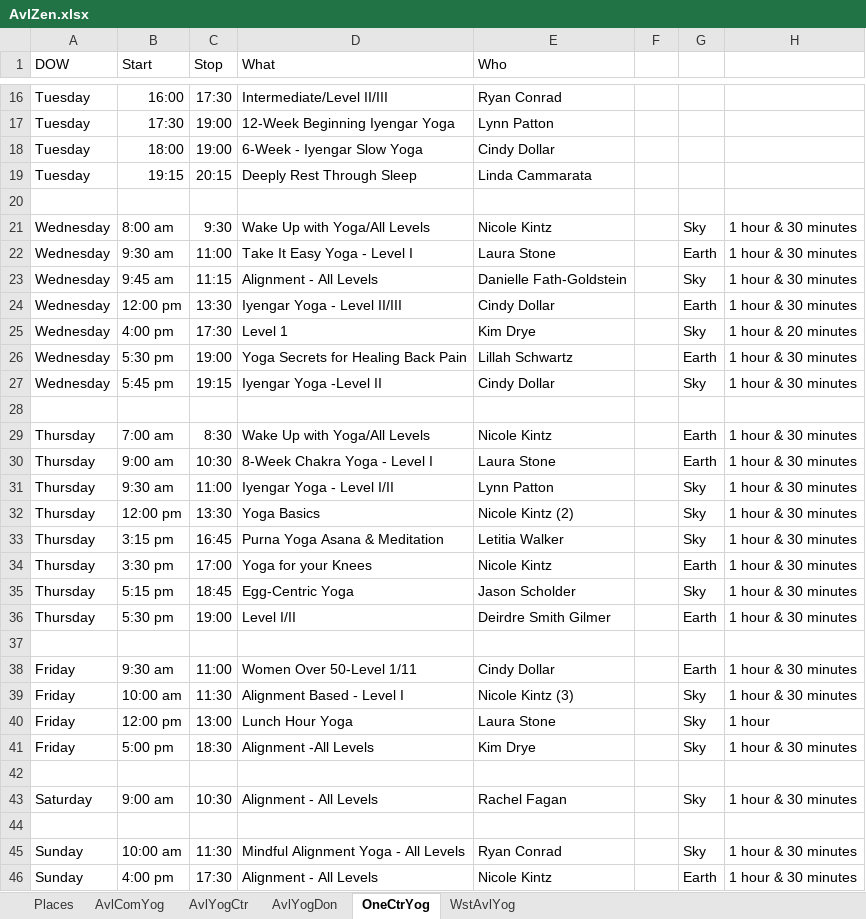
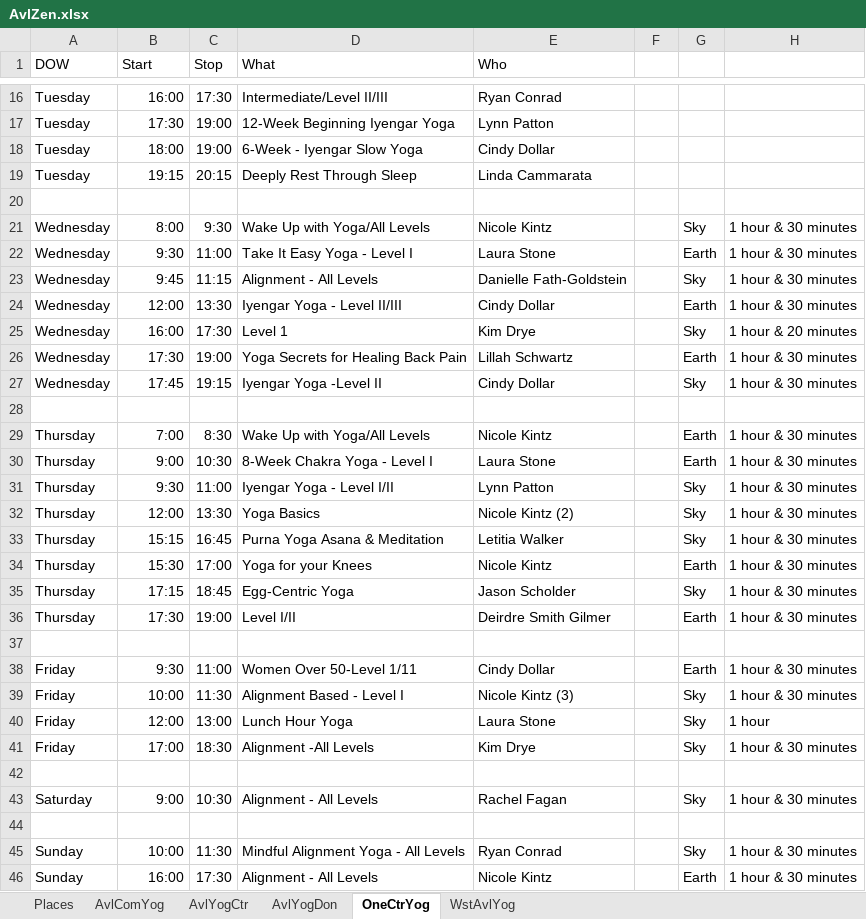
Before and after one commit to holtdan/AvlZen, an Excel workbook: AvlZen/App_Data/AvlZen.xlsx, sheet OneCtrYog, drawn as a sheet; only a part is shown, gaps mark what is left out; values as stored, in another font and other column widths than the file's, no borders; the diff names each change by its address in the sheet, - before the commit and + after, or states it on an @@ line.

```diff
--- a/AvlZen/App_Data/AvlZen.xlsx (sheet OneCtrYog)
+++ b/AvlZen/App_Data/AvlZen.xlsx (sheet OneCtrYog)
-B21 (Start): 8:00 am
+B21 (Start): 8:00
-B22 (Start): 9:30 am
+B22 (Start): 9:30
-B23 (Start): 9:45 am
+B23 (Start): 9:45
-B24 (Start): 12:00 pm
+B24 (Start): 12:00
-B25 (Start): 4:00 pm
+B25 (Start): 16:00
-B26 (Start): 5:30 pm
+B26 (Start): 17:30
-B27 (Start): 5:45 pm
+B27 (Start): 17:45
-B29 (Start): 7:00 am
+B29 (Start): 7:00
-B30 (Start): 9:00 am
+B30 (Start): 9:00
-B31 (Start): 9:30 am
+B31 (Start): 9:30
-B32 (Start): 12:00 pm
+B32 (Start): 12:00
-B33 (Start): 3:15 pm
+B33 (Start): 15:15
-B34 (Start): 3:30 pm
+B34 (Start): 15:30
-B35 (Start): 5:15 pm
+B35 (Start): 17:15
-B36 (Start): 5:30 pm
+B36 (Start): 17:30
-B38 (Start): 9:30 am
+B38 (Start): 9:30
-B39 (Start): 10:00 am
+B39 (Start): 10:00
-B40 (Start): 12:00 pm
+B40 (Start): 12:00
-B41 (Start): 5:00 pm
+B41 (Start): 17:00
-B43 (Start): 9:00 am
+B43 (Start): 9:00
-B45 (Start): 10:00 am
+B45 (Start): 10:00
-B46 (Start): 4:00 pm
+B46 (Start): 16:00
```
Also changed, not shown: sheet AvlYogDon, sheet AvlComYog, sheet AvlYogCtr, 4 other files.
